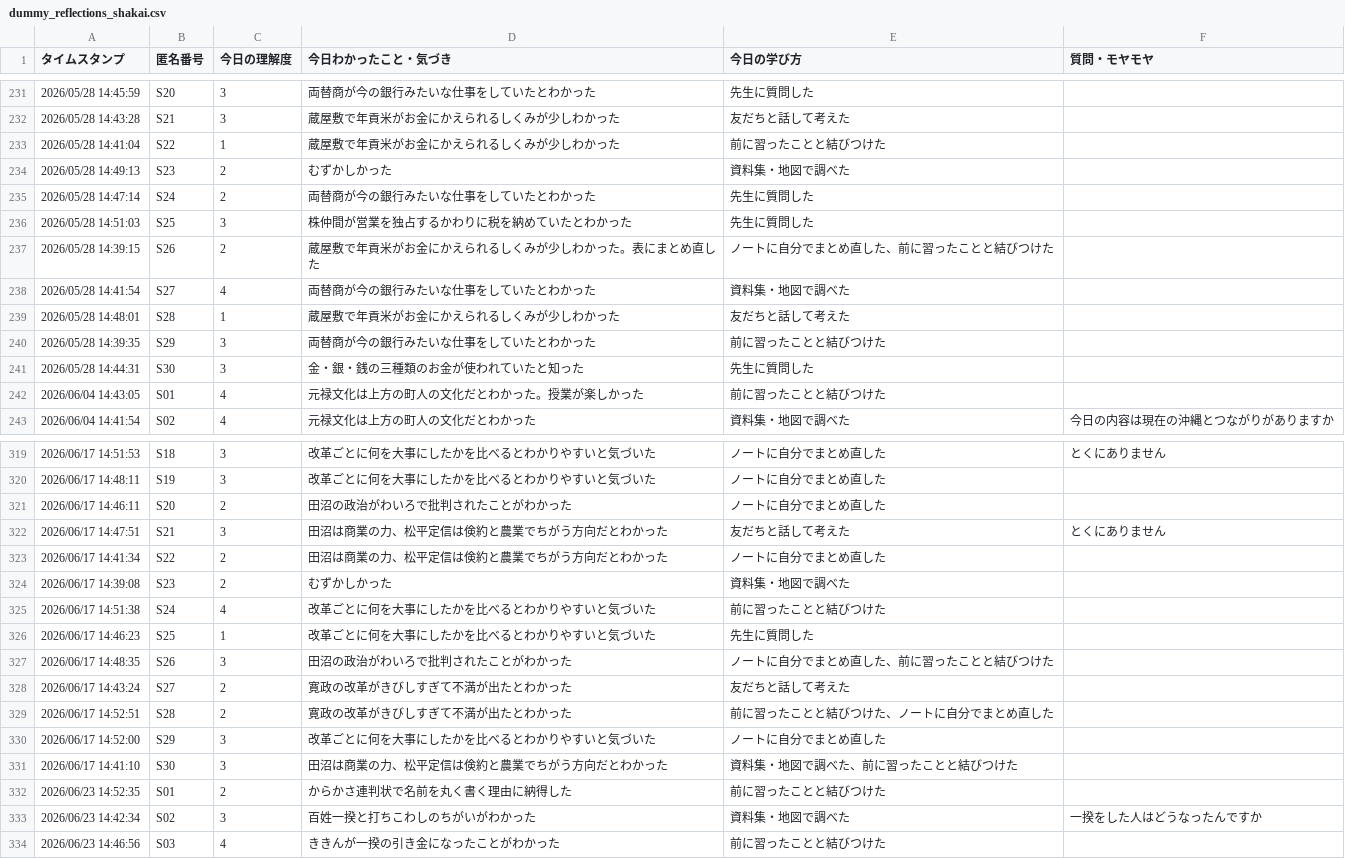
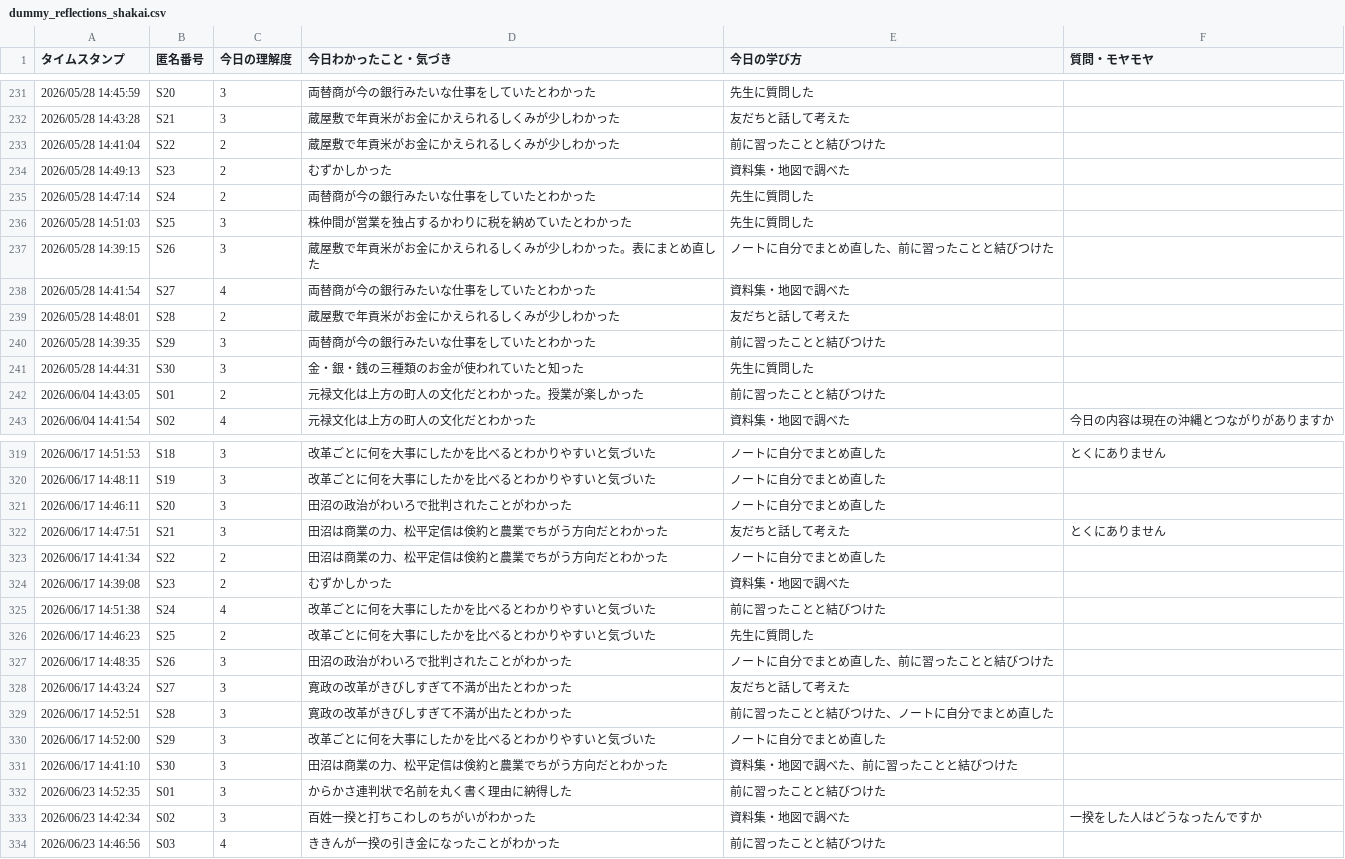
Before and after one commit to GreatT0511/kadena, a CSV file: docs/data/dummy_reflections_shakai.csv, drawn as a sheet; only a part is shown, gaps mark what is left out; the diff covers the shown part only.

```diff
--- a/docs/data/dummy_reflections_shakai.csv
+++ b/docs/data/dummy_reflections_shakai.csv
@@ -232,3 +232,3 @@
 2026/05/28 14:43:28,S21,3,蔵屋敷で年貢米がお金にかえられるしくみが少しわかった,友だちと話して考えた,
-2026/05/28 14:41:04,S22,1,蔵屋敷で年貢米がお金にかえられるしくみが少しわかった,前に習ったことと結びつけた,
+2026/05/28 14:41:04,S22,2,蔵屋敷で年貢米がお金にかえられるしくみが少しわかった,前に習ったことと結びつけた,
 2026/05/28 14:49:13,S23,2,むずかしかった,資料集・地図で調べた,
@@ -236,8 +236,8 @@
 2026/05/28 14:51:03,S25,3,株仲間が営業を独占するかわりに税を納めていたとわかった,先生に質問した,
-2026/05/28 14:39:15,S26,2,蔵屋敷で年貢米がお金にかえられるしくみが少しわかった。表にまとめ直した,ノートに自分でまとめ直した、前に習ったことと結びつけた,
+2026/05/28 14:39:15,S26,3,蔵屋敷で年貢米がお金にかえられるしくみが少しわかった。表にまとめ直した,ノートに自分でまとめ直した、前に習ったことと結びつけた,
 2026/05/28 14:41:54,S27,4,両替商が今の銀行みたいな仕事をしていたとわかった,資料集・地図で調べた,
-2026/05/28 14:48:01,S28,1,蔵屋敷で年貢米がお金にかえられるしくみが少しわかった,友だちと話して考えた,
+2026/05/28 14:48:01,S28,2,蔵屋敷で年貢米がお金にかえられるしくみが少しわかった,友だちと話して考えた,
 2026/05/28 14:39:35,S29,3,両替商が今の銀行みたいな仕事をしていたとわかった,前に習ったことと結びつけた,
 2026/05/28 14:44:31,S30,3,金・銀・銭の三種類のお金が使われていたと知った,先生に質問した,
-2026/06/04 14:43:05,S01,4,元禄文化は上方の町人の文化だとわかった。授業が楽しかった,前に習ったことと結びつけた,
+2026/06/04 14:43:05,S01,2,元禄文化は上方の町人の文化だとわかった。授業が楽しかった,前に習ったことと結びつけた,
 2026/06/04 14:41:54,S02,4,元禄文化は上方の町人の文化だとわかった,資料集・地図で調べた,今日の内容は現在の沖縄とつながりがありますか
@@ -320,3 +320,3 @@
 2026/06/17 14:48:11,S19,3,改革ごとに何を大事にしたかを比べるとわかりやすいと気づいた,ノートに自分でまとめ直した,
-2026/06/17 14:46:11,S20,2,田沼の政治がわいろで批判されたことがわかった,ノートに自分でまとめ直した,
+2026/06/17 14:46:11,S20,3,田沼の政治がわいろで批判されたことがわかった,ノートに自分でまとめ直した,
 2026/06/17 14:47:51,S21,3,田沼は商業の力、松平定信は倹約と農業でちがう方向だとわかった,友だちと話して考えた,とくにありません
@@ -325,9 +325,9 @@
 2026/06/17 14:51:38,S24,4,改革ごとに何を大事にしたかを比べるとわかりやすいと気づいた,前に習ったことと結びつけた,
-2026/06/17 14:46:23,S25,1,改革ごとに何を大事にしたかを比べるとわかりやすいと気づいた,先生に質問した,
+2026/06/17 14:46:23,S25,2,改革ごとに何を大事にしたかを比べるとわかりやすいと気づいた,先生に質問した,
 2026/06/17 14:48:35,S26,3,田沼の政治がわいろで批判されたことがわかった,ノートに自分でまとめ直した、前に習ったことと結びつけた,
-2026/06/17 14:43:24,S27,2,寛政の改革がきびしすぎて不満が出たとわかった,友だちと話して考えた,
-2026/06/17 14:52:51,S28,2,寛政の改革がきびしすぎて不満が出たとわかった,前に習ったことと結びつけた、ノートに自分でまとめ直した,
+2026/06/17 14:43:24,S27,3,寛政の改革がきびしすぎて不満が出たとわかった,友だちと話して考えた,
+2026/06/17 14:52:51,S28,3,寛政の改革がきびしすぎて不満が出たとわかった,前に習ったことと結びつけた、ノートに自分でまとめ直した,
 2026/06/17 14:52:00,S29,3,改革ごとに何を大事にしたかを比べるとわかりやすいと気づいた,ノートに自分でまとめ直した,
 2026/06/17 14:41:10,S30,3,田沼は商業の力、松平定信は倹約と農業でちがう方向だとわかった,資料集・地図で調べた、前に習ったことと結びつけた,
-2026/06/23 14:52:35,S01,2,からかさ連判状で名前を丸く書く理由に納得した,前に習ったことと結びつけた,
+2026/06/23 14:52:35,S01,3,からかさ連判状で名前を丸く書く理由に納得した,前に習ったことと結びつけた,
 2026/06/23 14:42:34,S02,3,百姓一揆と打ちこわしのちがいがわかった,資料集・地図で調べた,一揆をした人はどうなったんですか
```
Also changed, not shown: 82 edited cells elsewhere in this file, 3 other files.
